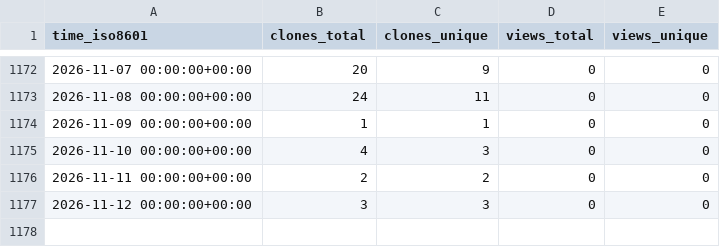
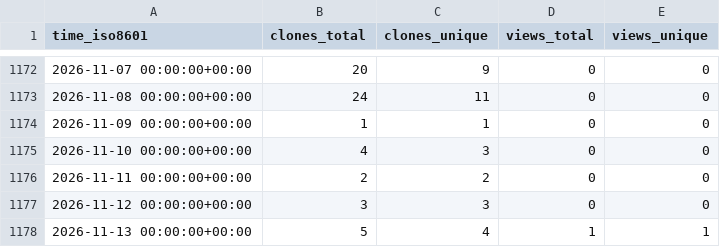
Before and after one commit to hhollandmoritz/git_guide, a CSV file: hhollandmoritz/git_guide/ghrs-data/views_clones_aggregate.csv, drawn as a sheet; only a part is shown, gaps mark what is left out; the diff names each change by its address in the sheet, - before the commit and + after, or states it on an @@ line.

```diff
--- a/hhollandmoritz/git_guide/ghrs-data/views_clones_aggregate.csv
+++ b/hhollandmoritz/git_guide/ghrs-data/views_clones_aggregate.csv
+row 1178: 2026-11-13 00:00:00+00:00 | 5 | 4 | 1 | 1
```
Also changed, not shown: 1 other file.
